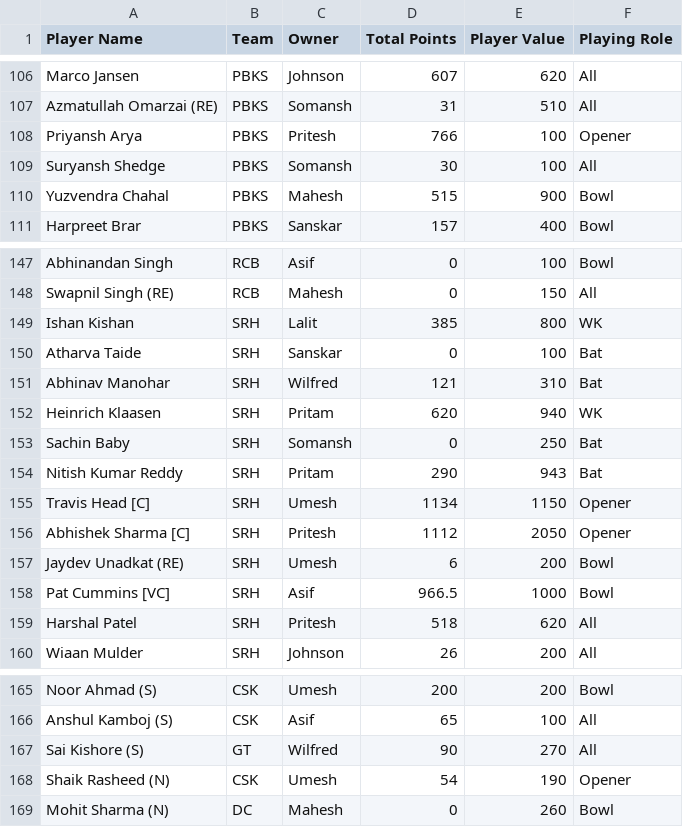
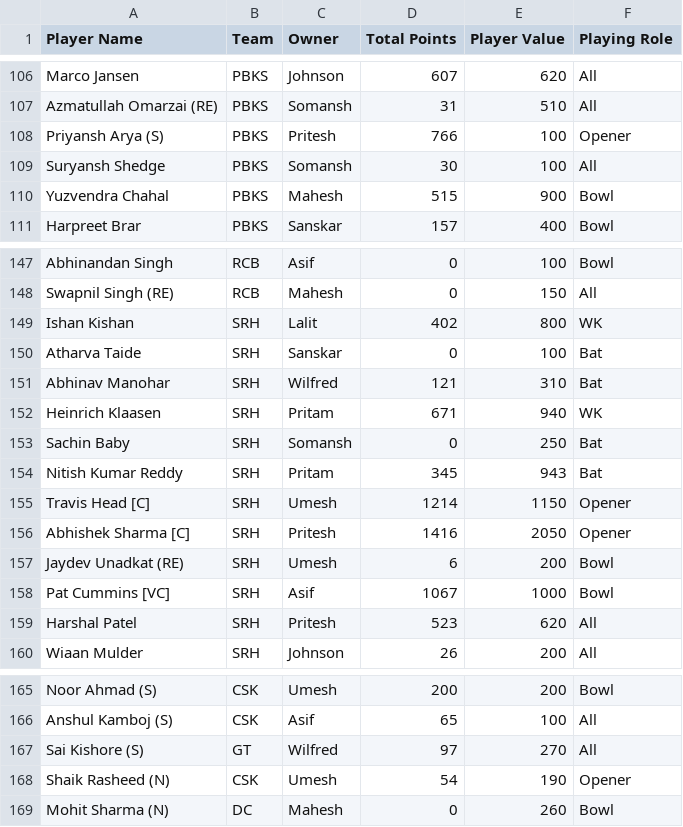
Before and after one commit to AsifCodeBank123/ipl-fantasy-dashboard, a CSV file: points.csv, drawn as a sheet; only a part is shown, gaps mark what is left out; the diff covers the shown part only.

Commit message:
Script and points updated

```diff
--- a/points.csv
+++ b/points.csv
@@ -107,3 +107,3 @@ Marco Jansen,PBKS,Johnson,607,620,All
 Azmatullah Omarzai (RE),PBKS,Somansh,31,510,All
-Priyansh Arya,PBKS,Pritesh,766,100,Opener
+Priyansh Arya (S),PBKS,Pritesh,766,100,Opener
 Suryansh Shedge,PBKS,Somansh,30,100,All
@@ -148,13 +148,13 @@ Abhinandan Singh,RCB,Asif,0,100,Bowl
 Swapnil Singh (RE),RCB,Mahesh,0,150,All
-Ishan Kishan,SRH,Lalit,385,800,WK
+Ishan Kishan,SRH,Lalit,402,800,WK
 Atharva Taide,SRH,Sanskar,0,100,Bat
 Abhinav Manohar,SRH,Wilfred,121,310,Bat
-Heinrich Klaasen,SRH,Pritam,620,940,WK
+Heinrich Klaasen,SRH,Pritam,671,940,WK
 Sachin Baby,SRH,Somansh,0,250,Bat
-Nitish Kumar Reddy,SRH,Pritam,290,943,Bat
-Travis Head [C],SRH,Umesh,1134,1150,Opener
-Abhishek Sharma [C],SRH,Pritesh,1112,2050,Opener
+Nitish Kumar Reddy,SRH,Pritam,345,943,Bat
+Travis Head [C],SRH,Umesh,1214,1150,Opener
+Abhishek Sharma [C],SRH,Pritesh,1416,2050,Opener
 Jaydev Unadkat (RE),SRH,Umesh,6,200,Bowl
-Pat Cummins [VC],SRH,Asif,966.5,1000,Bowl
-Harshal Patel,SRH,Pritesh,518,620,All
+Pat Cummins [VC],SRH,Asif,1067,1000,Bowl
+Harshal Patel,SRH,Pritesh,523,620,All
 Wiaan Mulder,SRH,Johnson,26,200,All
@@ -166,3 +166,3 @@ Noor Ahmad (S),CSK,Umesh,200,200,Bowl
 Anshul Kamboj (S),CSK,Asif,65,100,All
-Sai Kishore (S),GT,Wilfred,90,270,All
+Sai Kishore (S),GT,Wilfred,97,270,All
 Shaik Rasheed (N),CSK,Umesh,54,190,Opener
```
Also changed, not shown: 1 added row and 12 edited cells elsewhere in this file, owners_performance_updates.csv, 6 other files.
